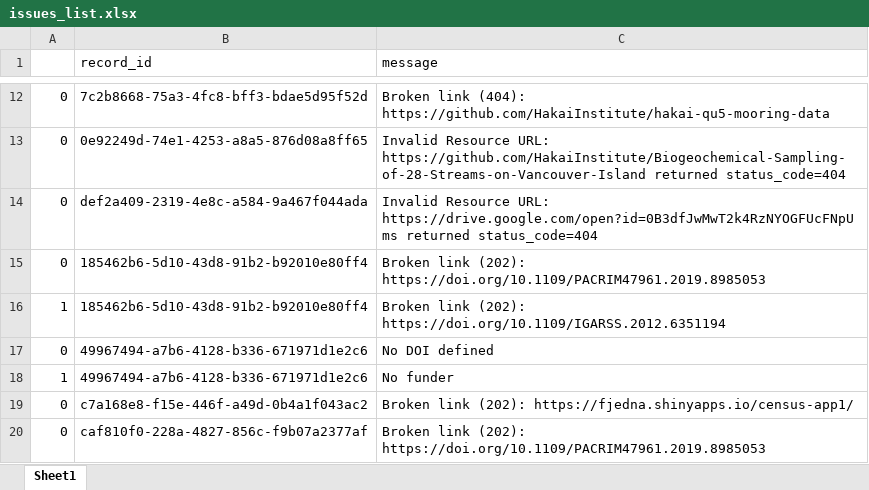
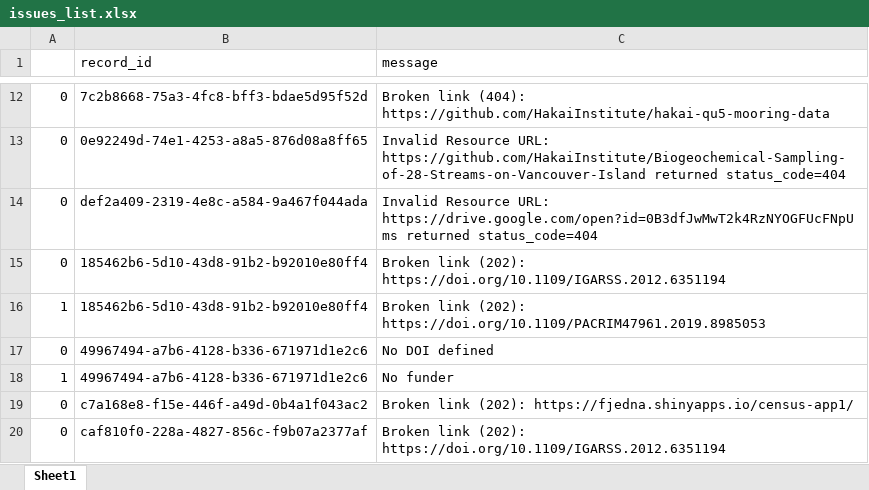
Before and after one commit to HakaiInstitute/hakai-ckan-records-checks, an Excel workbook: docs/issues_list.xlsx, sheet Sheet1, drawn as a sheet; only a part is shown, gaps mark what is left out; values as stored, in another font and other column widths than the file's, no borders; the diff covers the shown part only; the diff names each change by its address in the sheet, - before the commit and + after, or states it on an @@ line.

```diff
--- a/docs/issues_list.xlsx (sheet Sheet1)
+++ b/docs/issues_list.xlsx (sheet Sheet1)
-C15 (message): …link (202): https://doi.org/10.1109/PACRIM47961.2019.8985053
+C15 (message): …link (202): https://doi.org/10.1109/IGARSS.2012.6351194
-C16 (message): …link (202): https://doi.org/10.1109/IGARSS.2012.6351194
+C16 (message): …link (202): https://doi.org/10.1109/PACRIM47961.2019.8985053
-C20 (message): …link (202): https://doi.org/10.1109/PACRIM47961.2019.8985053
+C20 (message): …link (202): https://doi.org/10.1109/IGARSS.2012.6351194
```
Also changed, not shown: 4 removed rows and 1 edited cell elsewhere in this sheet, docs/catalog_summary.xlsx, 8 other files.
